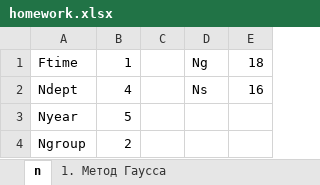
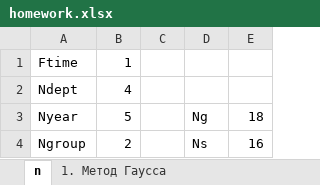
Before and after one commit to DV1X3R/tti-computer-science, an Excel workbook: IV. Fourth Year/cs-numerical/homework.xlsx, sheet n, drawn as a sheet; values as stored, in another font and other column widths than the file's, no borders; charts and pictures not drawn; the diff names each change by its address in the sheet, - before the commit and + after, or states it on an @@ line.

```diff
--- a/IV. Fourth Year/cs-numerical/homework.xlsx (sheet n)
+++ b/IV. Fourth Year/cs-numerical/homework.xlsx (sheet n)
-D1: Ng
+D1: (empty)
-E1: 18
+E1: (empty)
-D2: Ns
+D2: (empty)
-E2: 16
+E2: (empty)
-D3: (empty)
+D3: Ng
-E3: (empty)
+E3: 18
-D4: (empty)
+D4: Ns
-E4: (empty)
+E4: 16
```
Also changed, not shown: sheet 2. Интерполяция и аппроксимация, other sheet tabs, formulas that keep their value, charts or pictures.
